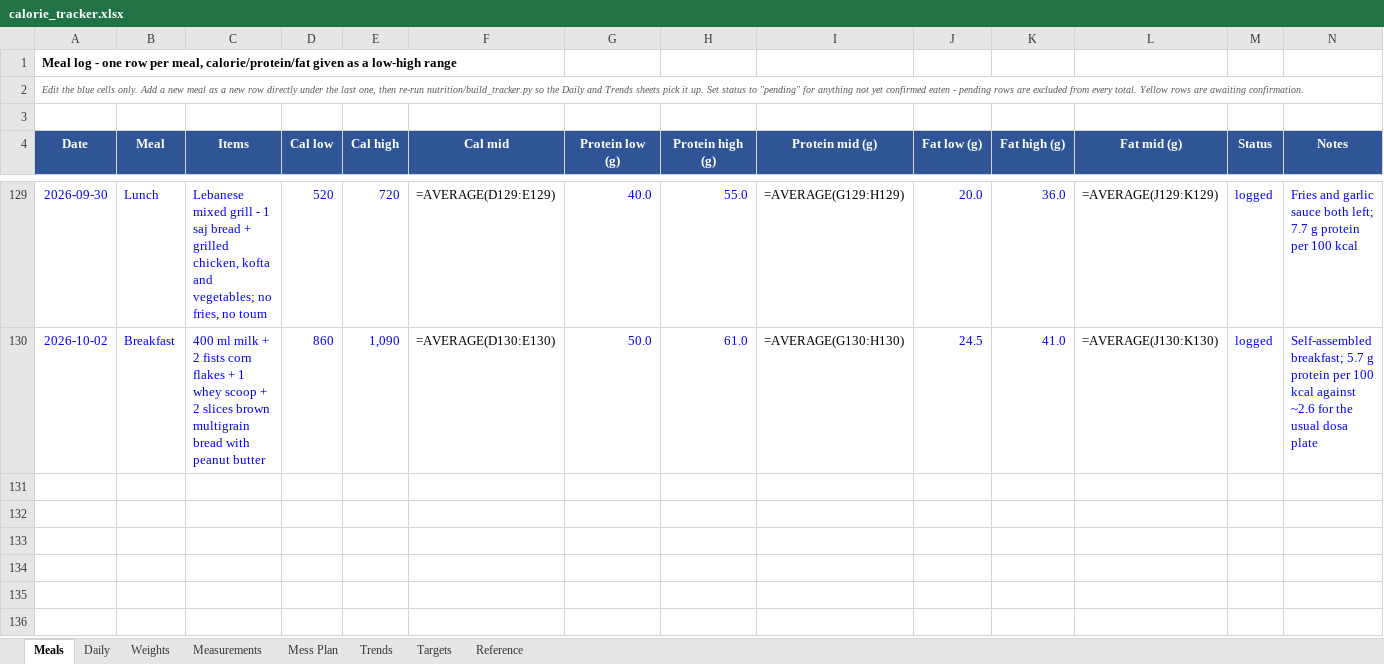
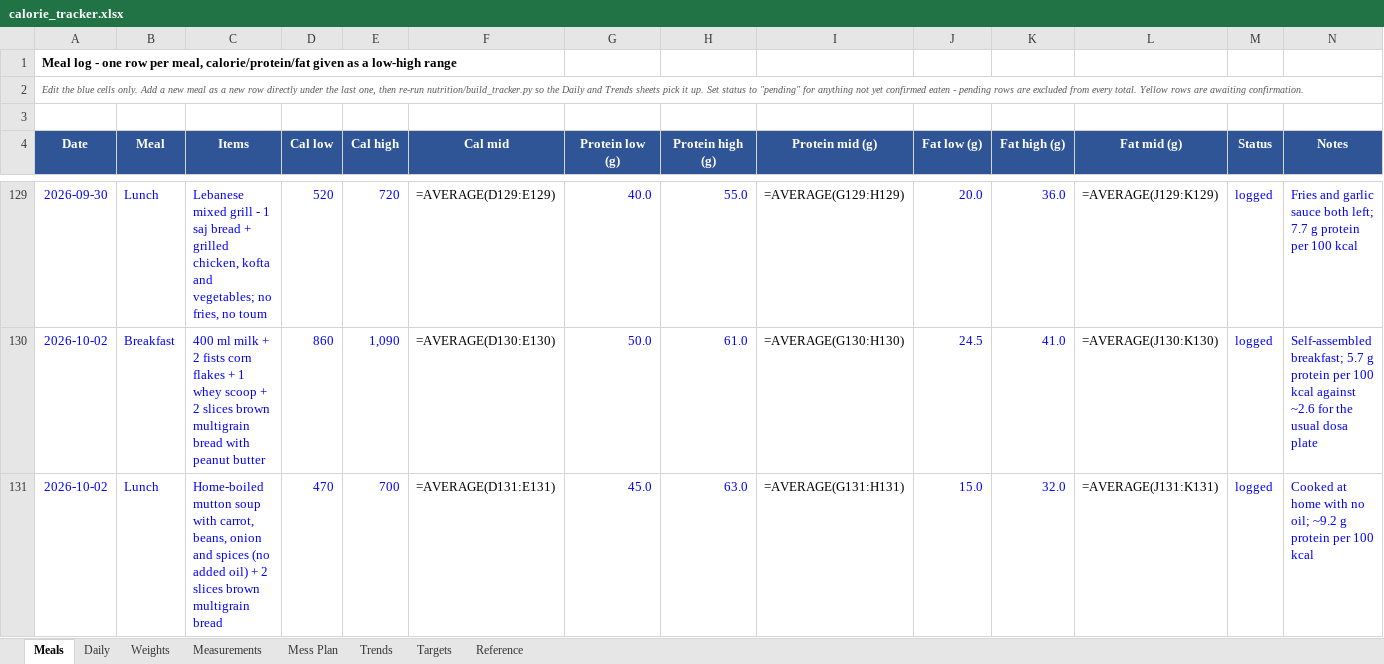
Before and after one commit to cakiran369/Kiranwebsite, an Excel workbook: nutrition/calorie_tracker.xlsx, sheet Meals, drawn as a sheet; only a part is shown, gaps mark what is left out; values as stored, in another font and other column widths than the file's, no borders; formulas without a stored value are shown as written; the diff names each change by its address in the sheet, - before the commit and + after, or states it on an @@ line.

```diff
--- a/nutrition/calorie_tracker.xlsx (sheet Meals)
+++ b/nutrition/calorie_tracker.xlsx (sheet Meals)
+row 131: 2026-10-02 | Lunch | Home-boiled mutton soup with carrot, beans, onion and spices (no added oil) + 2 slices brown multigrain bread | 470 | 700 | =AVERAGE(D131:E131) | 45.0 | 63.0 | =AVERAGE(G131:H131) | 15.0 | 32.0 | =AVERAGE(J131:K131) | logged | Cooked at home with no oil; ~9.2 g protein per 100 kcal
```
Also changed, not shown: sheet Daily, sheet Reference, 3 other files.
